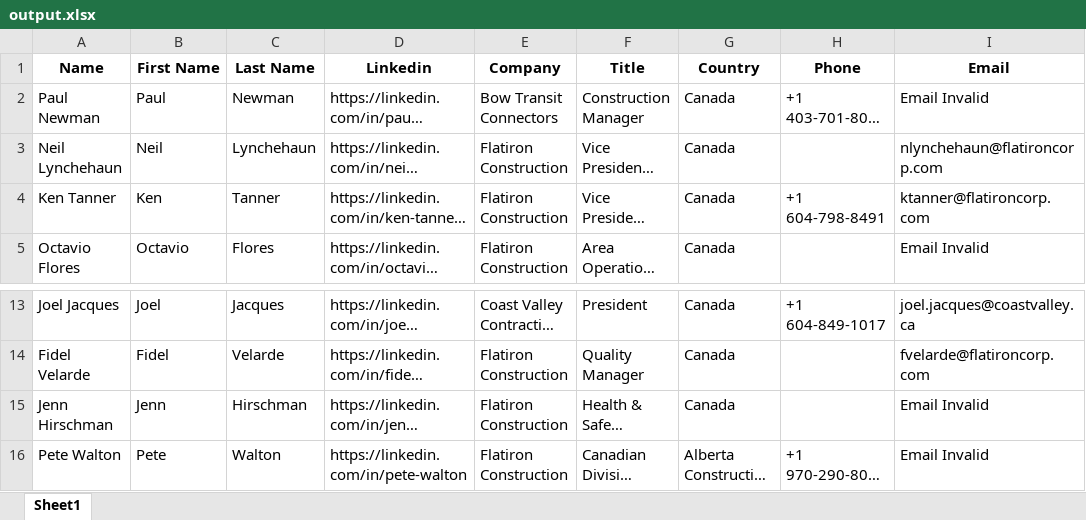
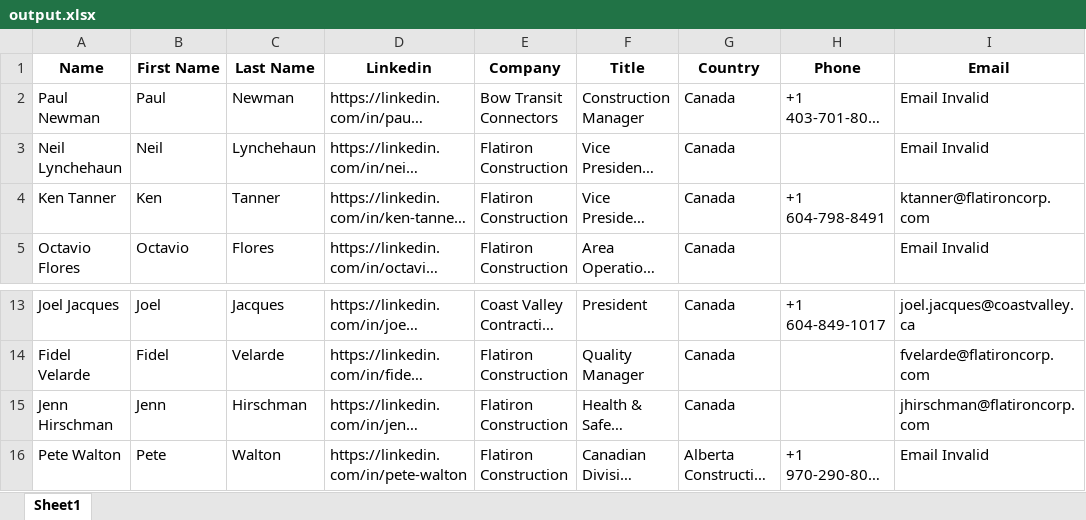
Before and after one commit to aryansingh920/ln_xlsx_crm, an Excel workbook: server/output/output.xlsx, sheet Sheet1, drawn as a sheet; only a part is shown, gaps mark what is left out; long unchanged cells end in …; values as stored, in another font and other column widths than the file's, no borders; the diff names each change by its address in the sheet, - before the commit and + after, or states it on an @@ line.

```diff
--- a/server/output/output.xlsx (sheet Sheet1)
+++ b/server/output/output.xlsx (sheet Sheet1)
-I3 (Email): nlynchehaun@flatironcorp.com
+I3 (Email): Email Invalid
-I15 (Email): Email Invalid
+I15 (Email): jhirschman@flatironcorp.com
```
Also changed, not shown: 6 other files.
